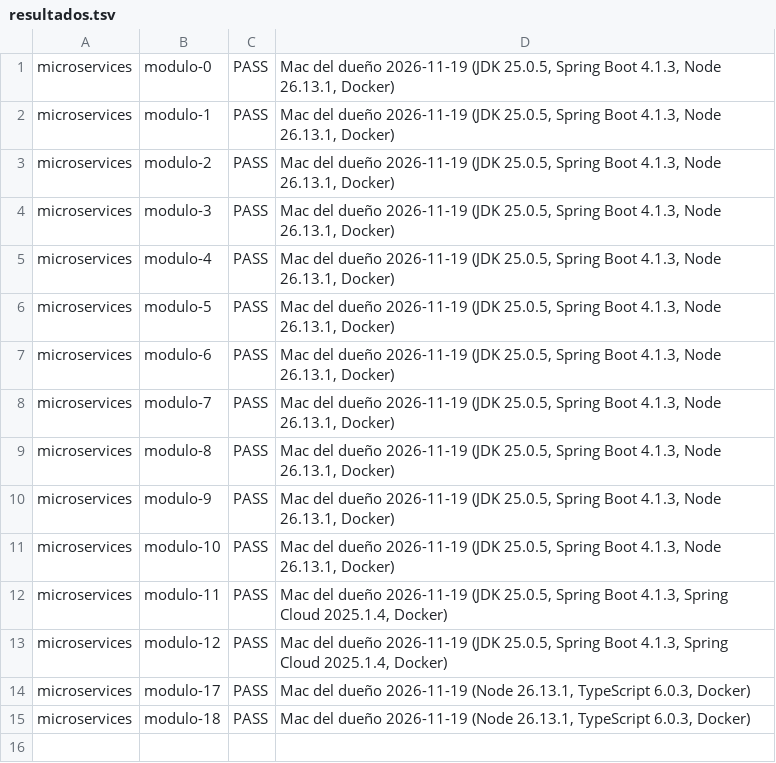
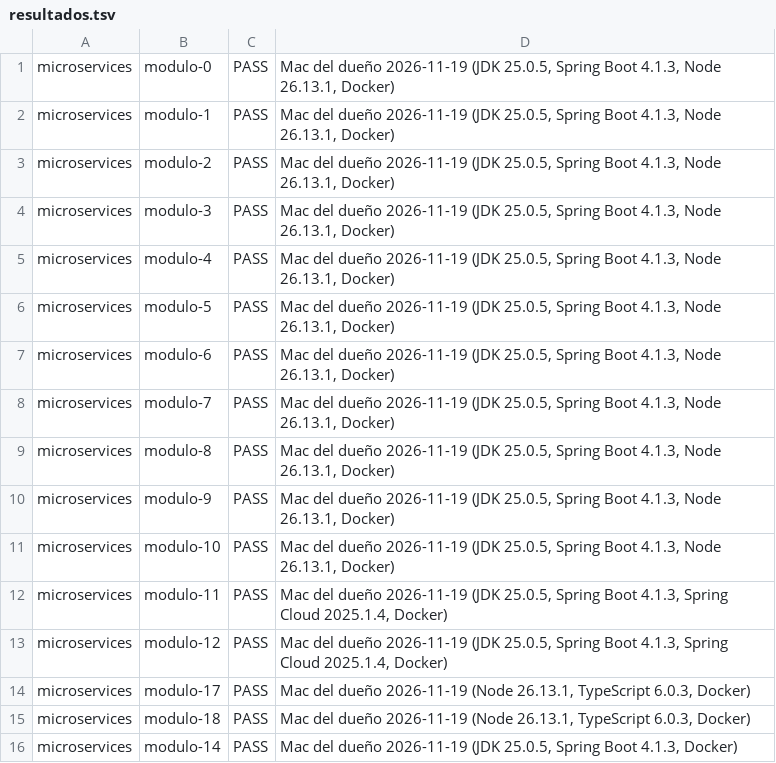
Before and after one commit to NICORUIZ93/The_Imperial_Book, a TSV file: verificacion/microservicios/resultados.tsv, drawn as a sheet; the diff names each change by its address in the sheet, - before the commit and + after, or states it on an @@ line.

```diff
--- a/verificacion/microservicios/resultados.tsv
+++ b/verificacion/microservicios/resultados.tsv
+row 16: microservices | modulo-14 | PASS | Mac del dueño 2026-11-19 (JDK 25.0.5, Spring Boot 4.1.3, Docker)
```
Also changed, not shown: 13 other files.
